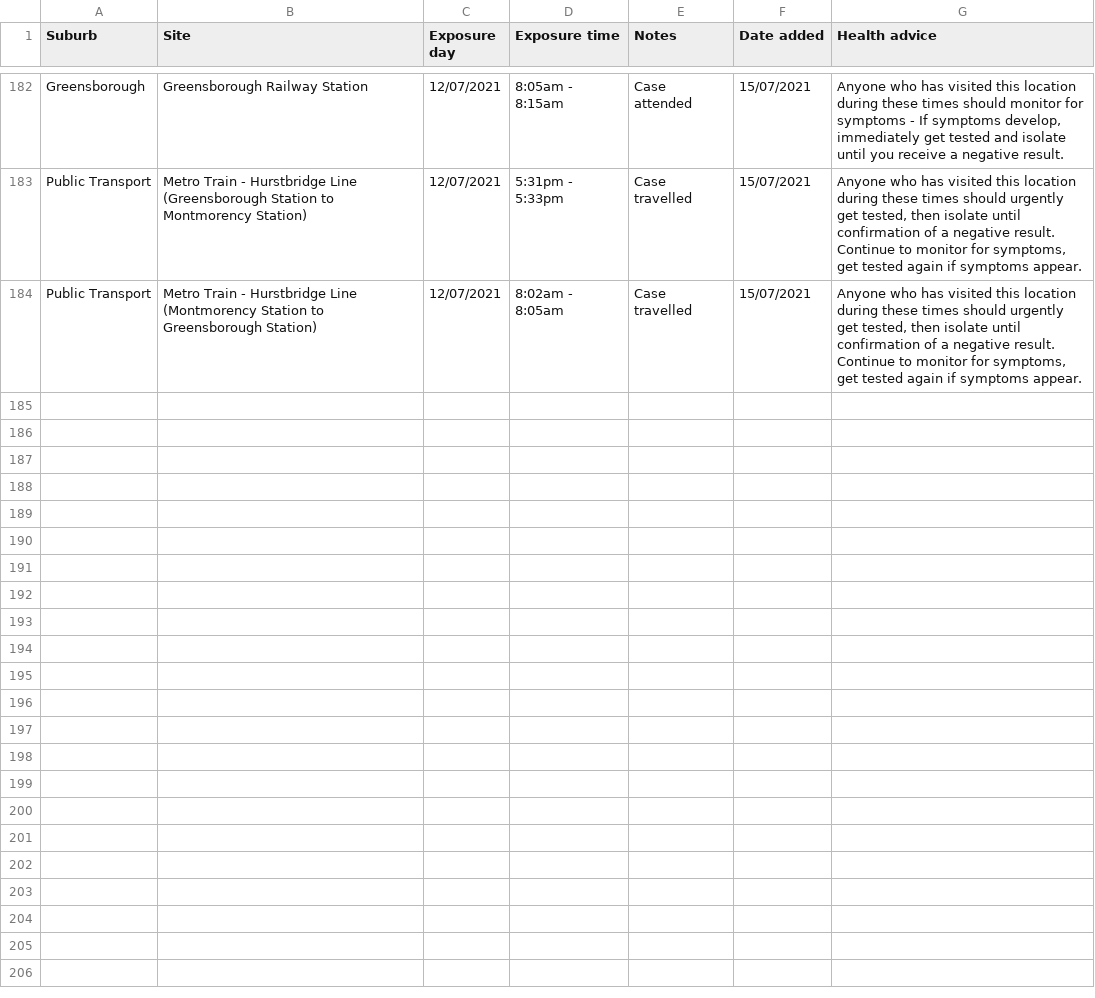
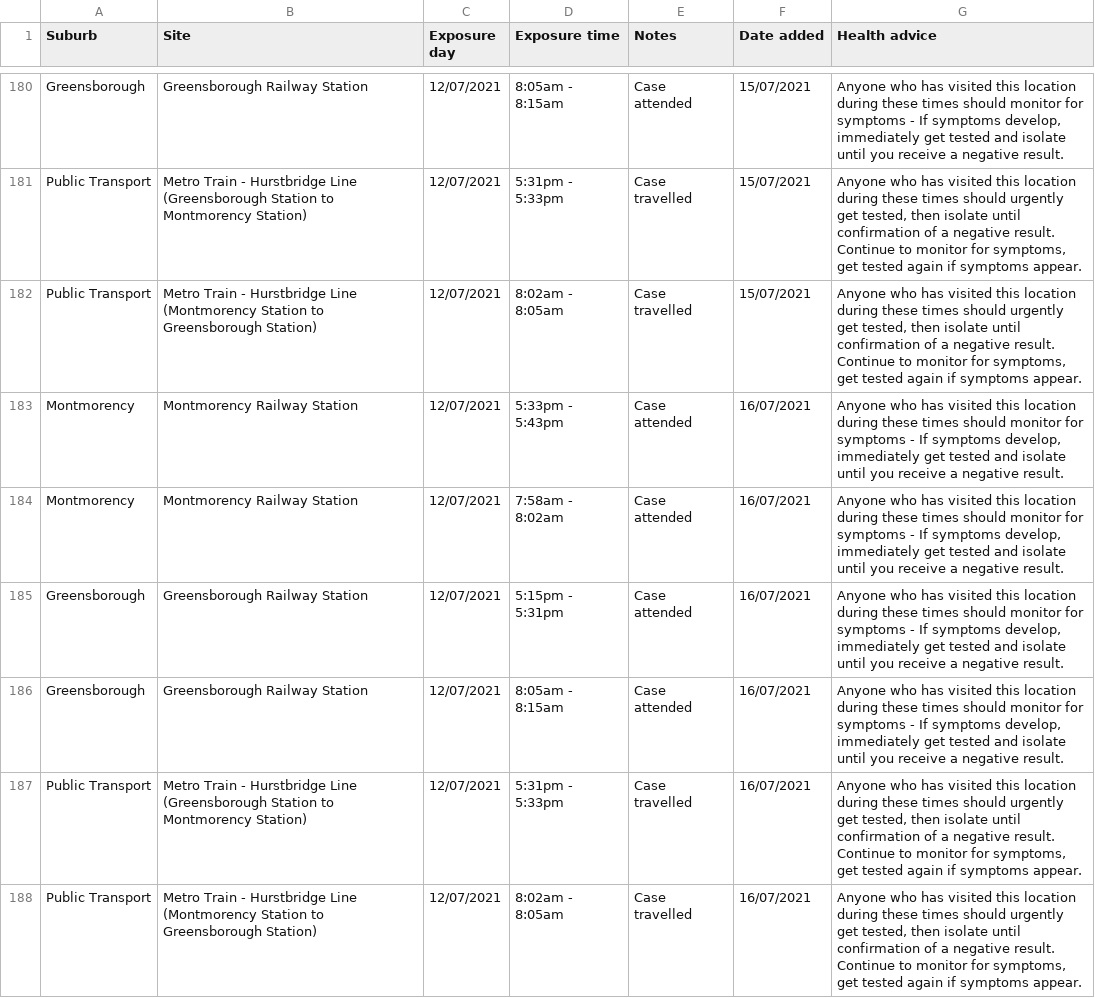
Before and after one commit to joshnicholas/exposure_site_scrapers, a CSV file: data/vic_exposure_sites.csv, drawn as a sheet; only a part is shown, gaps mark what is left out; the diff covers the shown part only.

Commit message:
Latest data: Thu Jul 15 23:40:41 UTC 2021

```diff
--- a/data/vic_exposure_sites.csv
+++ b/data/vic_exposure_sites.csv
@@ -192 +190,7 @@ Public Transport,Metro Train - Hurstbridge Line (Greensborough Station to Montmo
 Public Transport,Metro Train - Hurstbridge Line (Montmorency Station to Greensborough Station),12/07/2021,8:02am - 8:05am,Case travelled,15/07/2021,"Anyone who has visited this location during these times should urgently get tested, then isolate until confirmation of a negative result. Continue to monitor for symptoms, get tested again if symptoms appear."
+Montmorency,Montmorency Railway Station,12/07/2021,5:33pm - 5:43pm,Case attended,16/07/2021,"Anyone who has visited this location during these times should monitor for symptoms - If symptoms develop, immediately get tested and isolate until you receive a negative result."
+Montmorency,Montmorency Railway Station,12/07/2021,7:58am - 8:02am,Case attended,16/07/2021,"Anyone who has visited this location during these times should monitor for symptoms - If symptoms develop, immediately get tested and isolate until you receive a negative result."
+Greensborough,Greensborough Railway Station,12/07/2021,5:15pm - 5:31pm,Case attended,16/07/2021,"Anyone who has visited this location during these times should monitor for symptoms - If symptoms develop, immediately get tested and isolate until you receive a negative result."
+Greensborough,Greensborough Railway Station,12/07/2021,8:05am - 8:15am,Case attended,16/07/2021,"Anyone who has visited this location during these times should monitor for symptoms - If symptoms develop, immediately get tested and isolate until you receive a negative result."
+Public Transport,Metro Train - Hurstbridge Line (Greensborough Station to Montmorency Station),12/07/2021,5:31pm - 5:33pm,Case travelled,16/07/2021,"Anyone who has visited this location during these times should urgently get tested, then isolate until confirmation of a negative result. Continue to monitor for symptoms, get tested again if symptoms appear."
+Public Transport,Metro Train - Hurstbridge Line (Montmorency Station to Greensborough Station),12/07/2021,8:02am - 8:05am,Case travelled,16/07/2021,"Anyone who has visited this location during these times should urgently get tested, then isolate until confirmation of a negative result. Continue to monitor for symptoms, get tested again if symptoms appear."
```
Also changed, not shown: 4 added rows and 2 moved rows elsewhere in this file, 1 other file.
